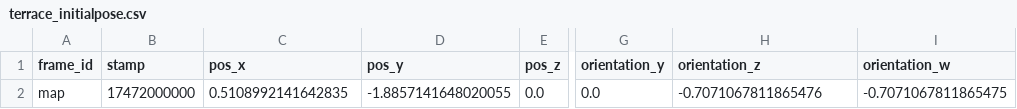
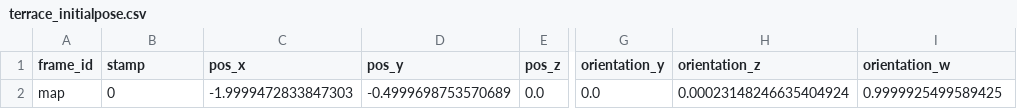
Before and after one commit to AsadAhmed361/ros_web, a CSV file: static/initialposes/terrace_initialpose.csv, drawn as a sheet; only a part is shown, gaps mark what is left out; the diff names each change by its address in the sheet, - before the commit and + after, or states it on an @@ line.

```diff
--- a/static/initialposes/terrace_initialpose.csv
+++ b/static/initialposes/terrace_initialpose.csv
-B2 (stamp): 17472000000
+B2 (stamp): 0
-C2 (pos_x): 0.5108992141642835
+C2 (pos_x): -1.9999472833847303
-D2 (pos_y): -1.8857141648020055
+D2 (pos_y): -0.4999698753570689
-H2 (orientation_z): -0.7071067811865476
+H2 (orientation_z): 0.00023148246635404924
-I2 (orientation_w): -0.7071067811865475
+I2 (orientation_w): 0.9999925499589425
```
Also changed, not shown: static/initialposes/corridor_map_initialpose.csv, static/terrace.csv, 23 other files.
